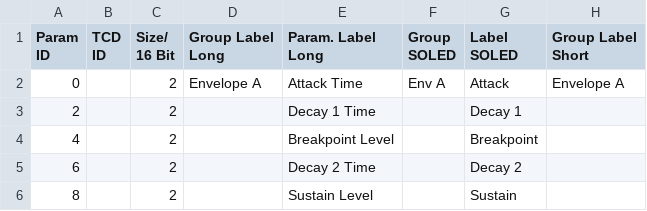
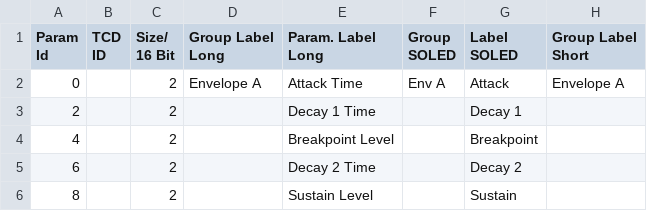
Before and after one commit to nonlinear-labs-dev/nl-firmware, a CSV file: playground/resources/ParameterList.csv, drawn as a sheet; only a part is shown; ↵ is a line break in a cell; the diff names each change by its address in the sheet, - before the commit and + after, or states it on an @@ line.

Commit message:
removed typo from header

```diff
--- a/playground/resources/ParameterList.csv
+++ b/playground/resources/ParameterList.csv
-A1: Param ↵ ID
+A1: Param ↵ Id
```
